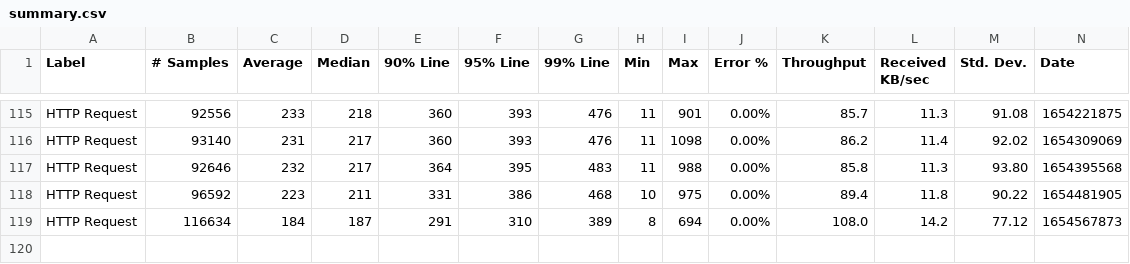
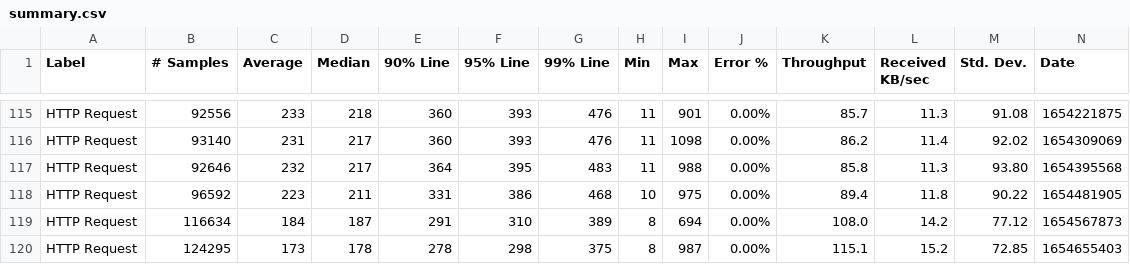
Before and after one commit to ballerina-platform/module-ballerina-log, a CSV file: load-tests/log/results/summary.csv, drawn as a sheet; only a part is shown, gaps mark what is left out; rows hold the shown columns only; the diff names each change by its address in the sheet, - before the commit and + after, or states it on an @@ line.

Commit message:
Update log test results on Wed Jun  8 02:33:32 UTC 2022

```diff
--- a/load-tests/log/results/summary.csv
+++ b/load-tests/log/results/summary.csv
+row 120: HTTP Request | 124295 | 173 | 178 | 278 | 298 | 375 | 8 | 987 | 0.00% | 115.1 | 15.2 | 72.85 | 1654655403
```
